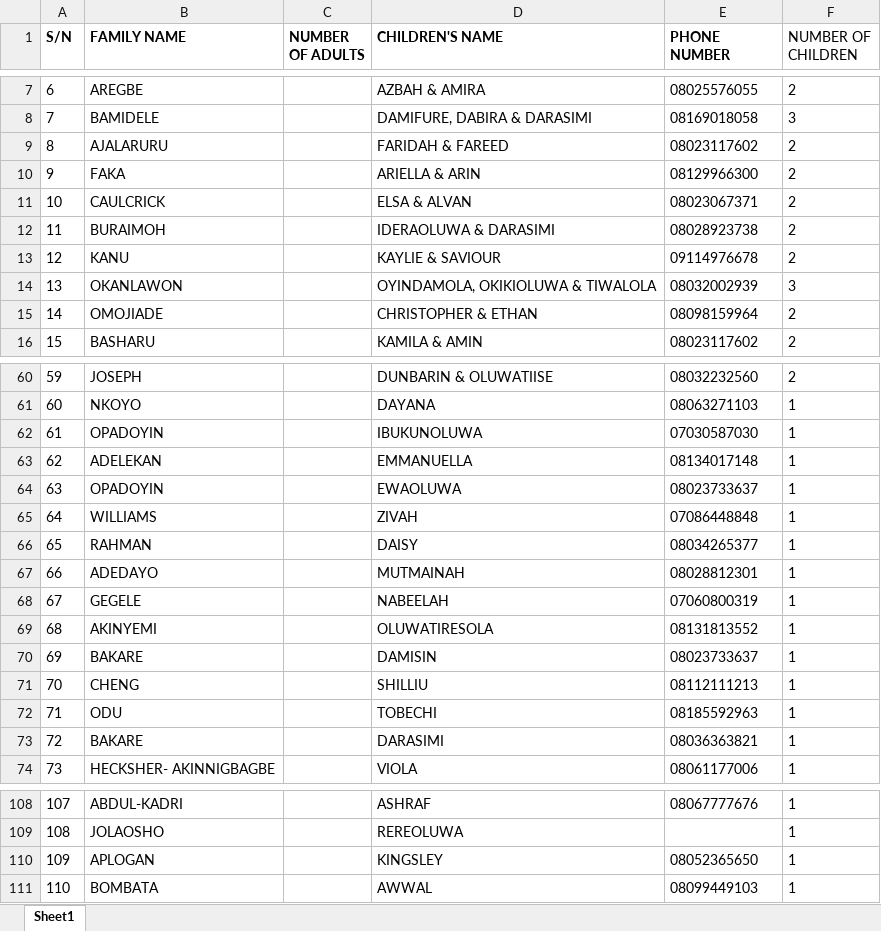
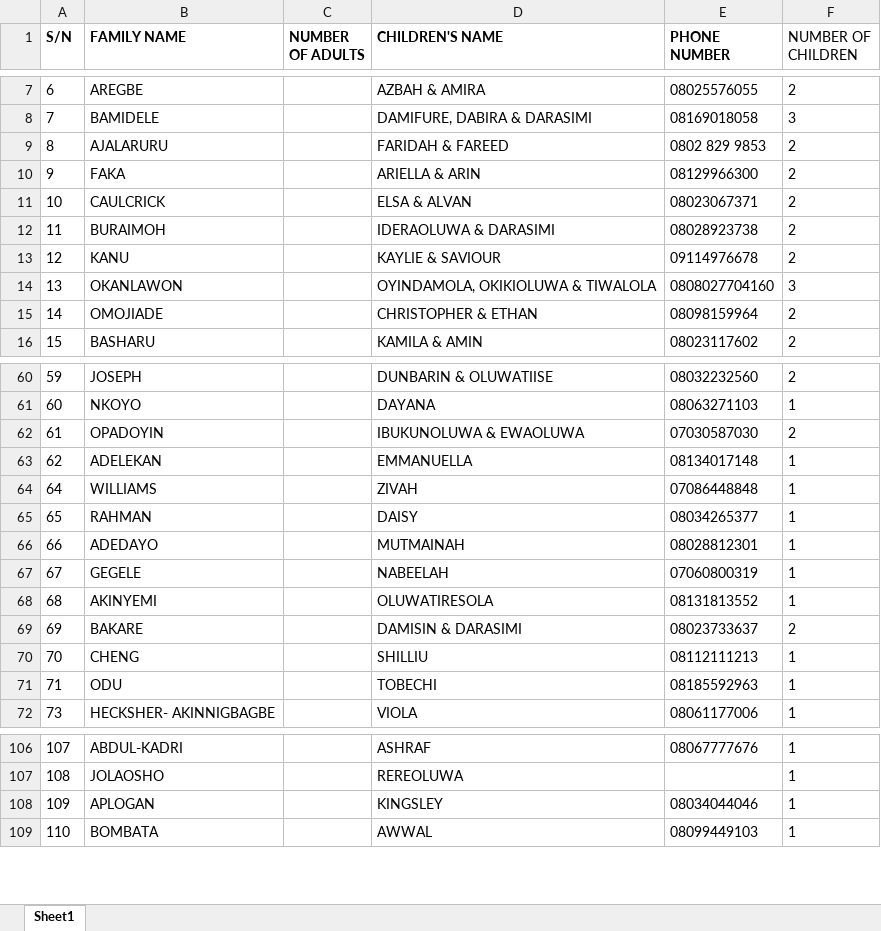
Before and after one commit to wahabtaofeeqo/rsvp, an Excel workbook: public/list.xlsx, sheet Sheet1, drawn as a sheet; only a part is shown, gaps mark what is left out; values as stored, in another font and other column widths than the file's, no borders; charts and pictures not drawn; removed rows and columns are numbered as before the commit, all else as after; the diff names each change by its address in the sheet, - before the commit and + after, or states it on an @@ line.

```diff
--- a/public/list.xlsx (sheet Sheet1)
+++ b/public/list.xlsx (sheet Sheet1)
-E9 (PHONE NUMBER): 08023117602
+E9 (PHONE NUMBER): 0802 829 9853
-E14 (PHONE NUMBER): 08032002939
+E14 (PHONE NUMBER): 0808027704160
-D62 (CHILDREN'S NAME): IBUKUNOLUWA
+D62 (CHILDREN'S NAME): IBUKUNOLUWA & EWAOLUWA
-F62 (NUMBER OF CHILDREN): 1
+F62 (NUMBER OF CHILDREN): 2
-row 64: 63 | OPADOYIN |  | EWAOLUWA | 08023733637 | 1
-D69 (CHILDREN'S NAME): DAMISIN
+D69 (CHILDREN'S NAME): DAMISIN & DARASIMI
-F69 (NUMBER OF CHILDREN): 1
+F69 (NUMBER OF CHILDREN): 2
-row 73: 72 | BAKARE |  | DARASIMI | 08036363821 | 1
-E108 (PHONE NUMBER): 08052365650
+E108 (PHONE NUMBER): 08034044046
```
Also changed, not shown: 3 other files.
